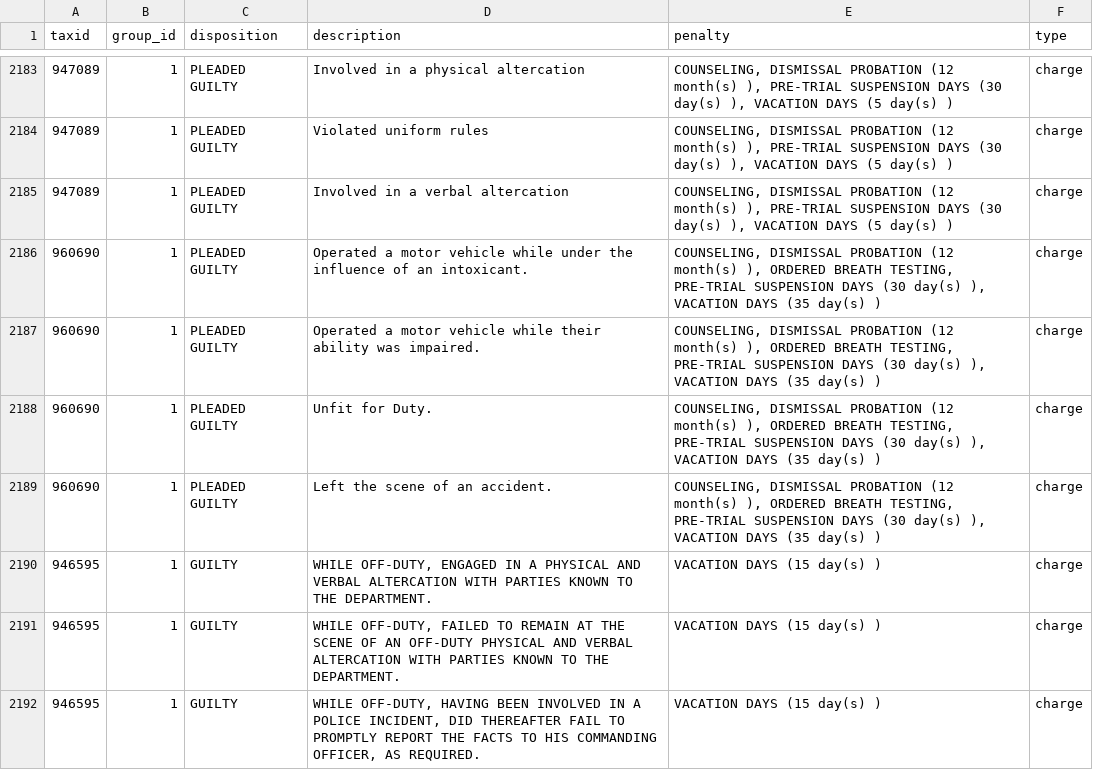
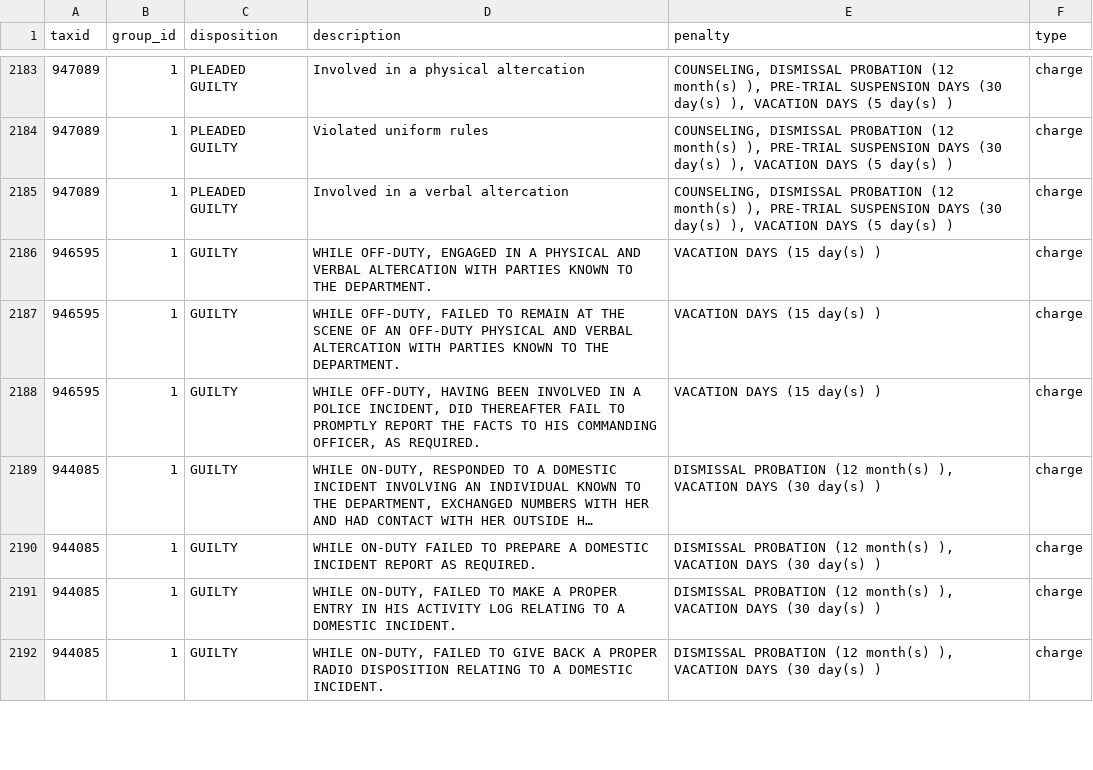
Before and after one commit to CoreData-Labs/50-a-org-documentation, a CSV file: CSVs/discipline.csv, drawn as a sheet; only a part is shown, gaps mark what is left out; the shorter side is filled out with more unchanged rows; long unchanged cells end in …; the diff names each change by its address in the sheet, - before the commit and + after, or states it on an @@ line.

```diff
--- a/CSVs/discipline.csv
+++ b/CSVs/discipline.csv
-row 2186: 960690 | 1 | PLEADED GUILTY | Operated a motor vehicle while under the influence of an intoxicant. | COUNSELING, DISMISSAL PROBATION (12 month(s) ), ORDERED BREATH TESTING, PRE-TRIAL SUSPENSION DAYS (30 day(s) ), VACATION DAYS (35 day(s) ) | charge
-row 2187: 960690 | 1 | PLEADED GUILTY | Operated a motor vehicle while their ability was impaired. | COUNSELING, DISMISSAL PROBATION (12 month(s) ), ORDERED BREATH TESTING, PRE-TRIAL SUSPENSION DAYS (30 day(s) ), VACATION DAYS (35 day(s) ) | charge
-row 2188: 960690 | 1 | PLEADED GUILTY | Unfit for Duty. | COUNSELING, DISMISSAL PROBATION (12 month(s) ), ORDERED BREATH TESTING, PRE-TRIAL SUSPENSION DAYS (30 day(s) ), VACATION DAYS (35 day(s) ) | charge
-row 2189: 960690 | 1 | PLEADED GUILTY | Left the scene of an accident. | COUNSELING, DISMISSAL PROBATION (12 month(s) ), ORDERED BREATH TESTING, PRE-TRIAL SUSPENSION DAYS (30 day(s) ), VACATION DAYS (35 day(s) ) | charge
```
Also changed, not shown: 3 other files.
